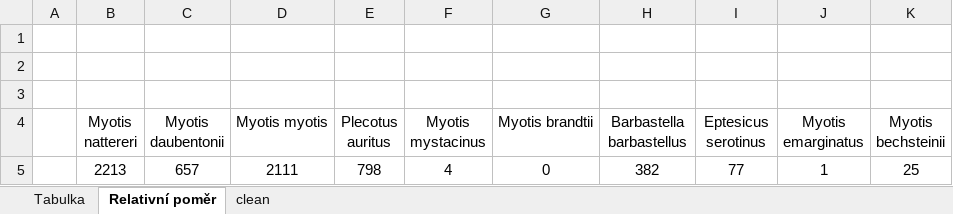
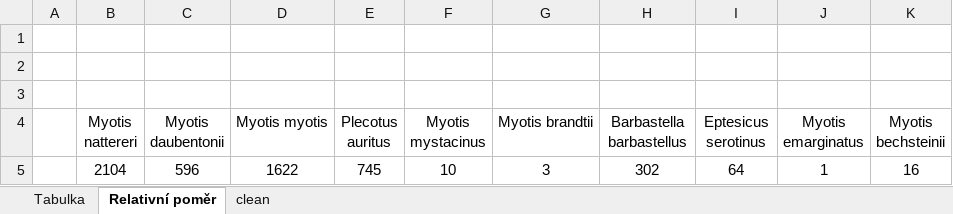
Before and after one commit to jonasgaigr/ChiropteraChynov, an Excel workbook: Data/Input/netopyri_chynov.xlsx, sheet Relativní poměr, drawn as a sheet; values as stored, in another font and other column widths than the file's, no borders; charts and pictures not drawn; removed rows and columns are numbered as before the commit, all else as after; the diff names each change by its address in the sheet, - before the commit and + after, or states it on an @@ line.

```diff
--- a/Data/Input/netopyri_chynov.xlsx (sheet Relativní poměr)
+++ b/Data/Input/netopyri_chynov.xlsx (sheet Relativní poměr)
-row 5:  | 2213 | 657 | 2111 | 798 | 4 | 0 | 382 | 77 | 1 | 25
+row 5:  | 2104 | 596 | 1622 | 745 | 10 | 3 | 302 | 64 | 1 | 16
```
Also changed, not shown: sheet Tabulka, charts or pictures.
